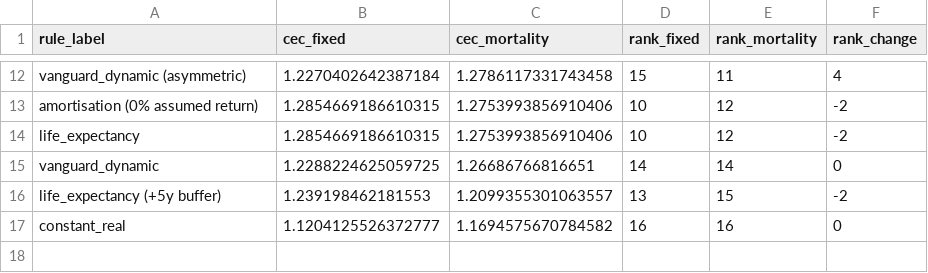
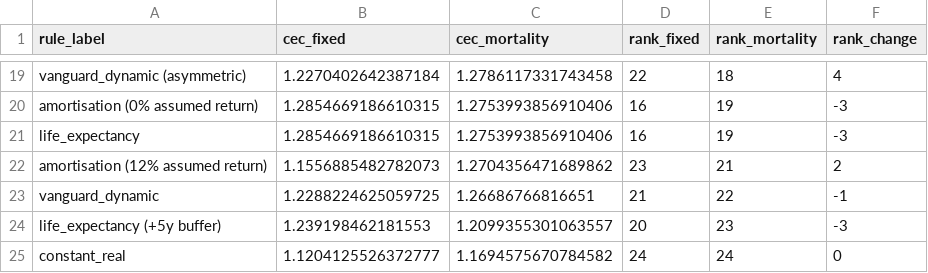
Before and after one commit to KayneJohnston/Lifecycle-investing, a CSV file: results/tables/longevity_ranking.csv, drawn as a sheet; only a part is shown, gaps mark what is left out; addresses are those after the commit; the diff covers the shown part only; the diff names each change by its address in the sheet, - before the commit and + after, or states it on an @@ line.

```diff
--- a/results/tables/longevity_ranking.csv
+++ b/results/tables/longevity_ranking.csv
-D19 (rank_fixed): 15
+D19 (rank_fixed): 22
-E19 (rank_mortality): 11
+E19 (rank_mortality): 18
-D20:D21 (rank_fixed): 10
+D20:D21 (rank_fixed): 16
-E20:E21 (rank_mortality): 12
+E20:E21 (rank_mortality): 19
-F20:F21 (rank_change): -2
+F20:F21 (rank_change): -3
+row 22: amortisation (12% assumed return) | 1.1556885482782073 | 1.2704356471689862 | 23 | 21 | 2
-D23 (rank_fixed): 14
+D23 (rank_fixed): 21
-E23 (rank_mortality): 14
+E23 (rank_mortality): 22
-F23 (rank_change): 0
+F23 (rank_change): -1
-D24 (rank_fixed): 13
+D24 (rank_fixed): 20
-E24 (rank_mortality): 15
+E24 (rank_mortality): 23
-F24 (rank_change): -2
+F24 (rank_change): -3
-D25 (rank_fixed): 16
+D25 (rank_fixed): 24
-E25 (rank_mortality): 16
+E25 (rank_mortality): 24
```
Also changed, not shown: 7 added rows and 25 edited cells elsewhere in this file, 10 other files.
